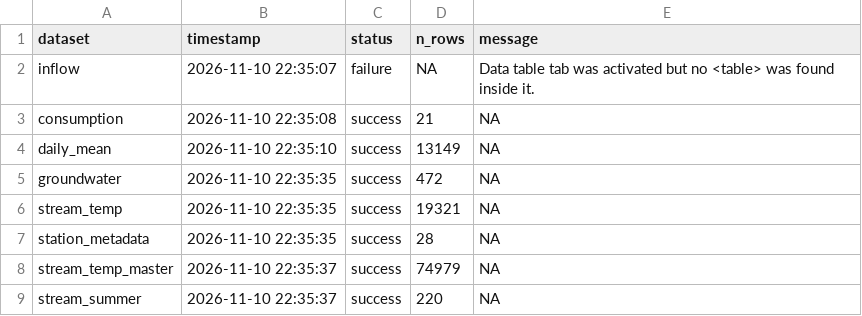
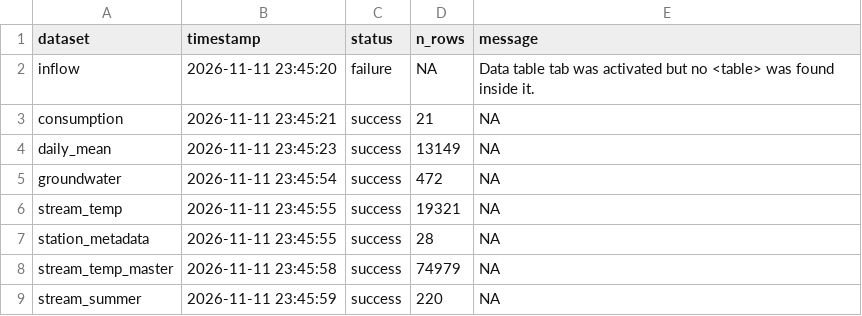
Before and after one commit to TOTA-git/TOTA-Water-Dashboard, a CSV file: data/cache/refresh_log.csv, drawn as a sheet.

```diff
--- a/data/cache/refresh_log.csv
+++ b/data/cache/refresh_log.csv
@@ -1,9 +1,9 @@
 dataset,timestamp,status,n_rows,message
-inflow,2026-11-10 22:35:07,failure,NA,Data table tab was activated but no <table> was found inside it.
-consumption,2026-11-10 22:35:08,success,21,NA
-daily_mean,2026-11-10 22:35:10,success,13149,NA
-groundwater,2026-11-10 22:35:35,success,472,NA
-stream_temp,2026-11-10 22:35:35,success,19321,NA
-station_metadata,2026-11-10 22:35:35,success,28,NA
-stream_temp_master,2026-11-10 22:35:37,success,74979,NA
-stream_summer,2026-11-10 22:35:37,success,220,NA
+inflow,2026-11-11 23:45:20,failure,NA,Data table tab was activated but no <table> was found inside it.
+consumption,2026-11-11 23:45:21,success,21,NA
+daily_mean,2026-11-11 23:45:23,success,13149,NA
+groundwater,2026-11-11 23:45:54,success,472,NA
+stream_temp,2026-11-11 23:45:55,success,19321,NA
+station_metadata,2026-11-11 23:45:55,success,28,NA
+stream_temp_master,2026-11-11 23:45:58,success,74979,NA
+stream_summer,2026-11-11 23:45:59,success,220,NA
```
Also changed, not shown: data/cache/groundwater.csv, 1 other file.
